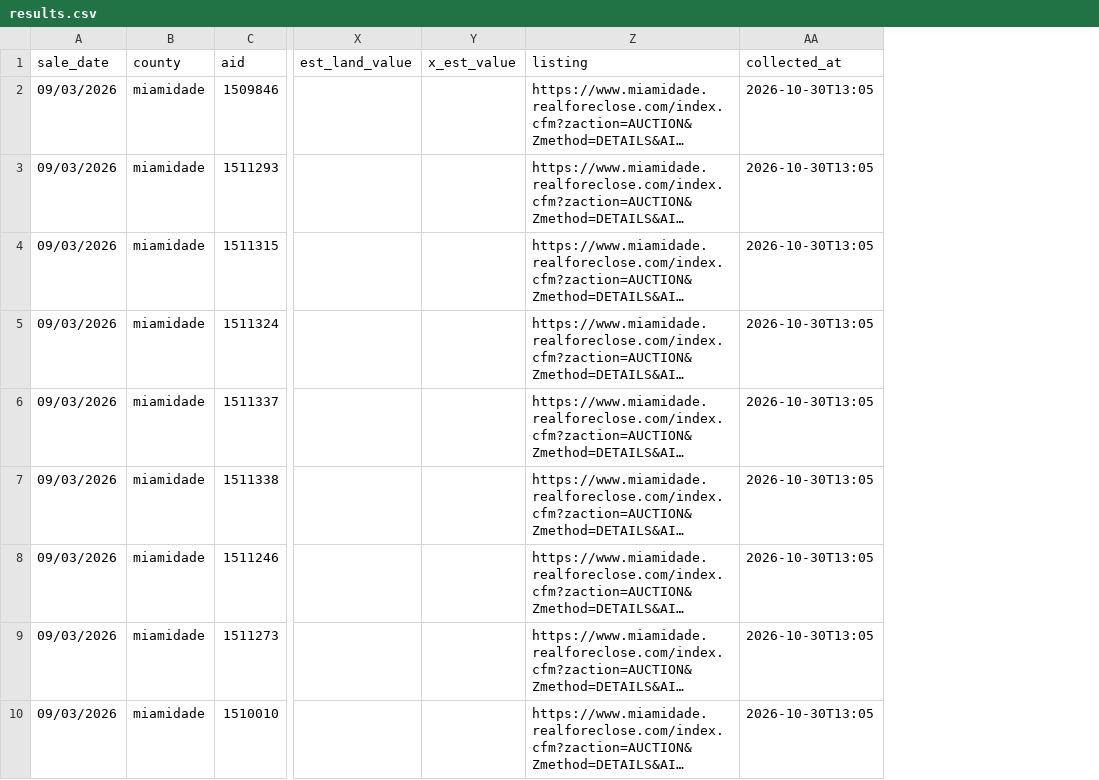
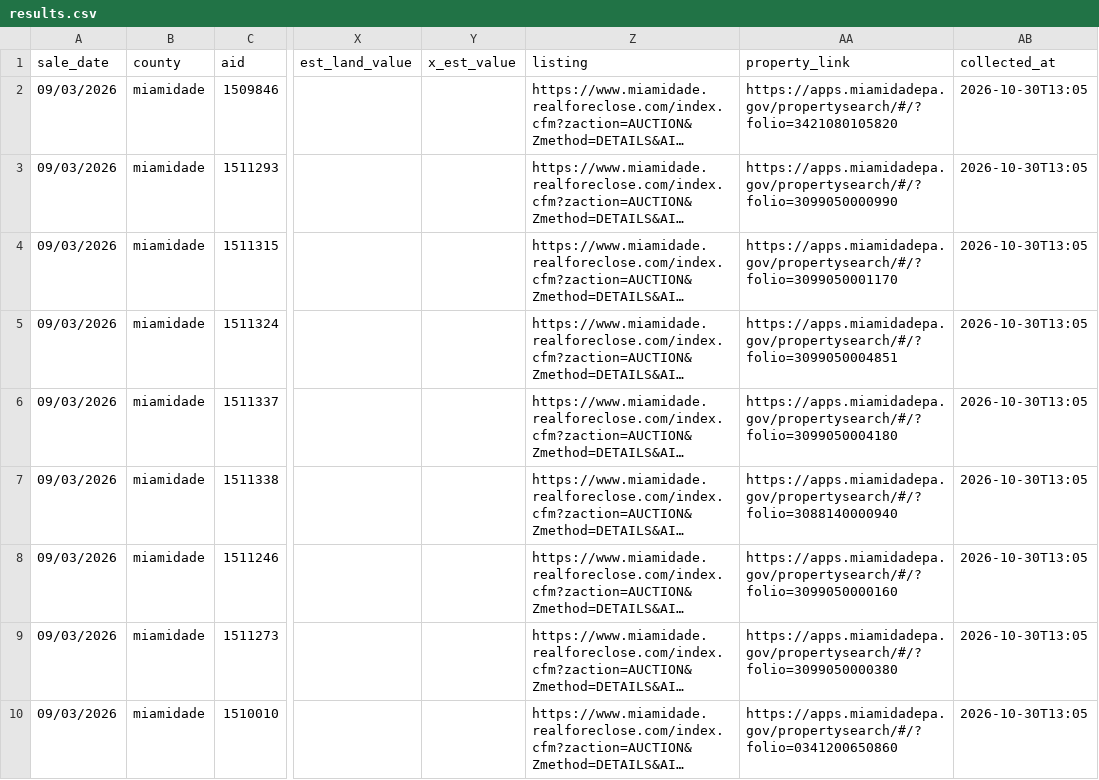
Before and after one commit to deimelperez/auction-watcher, a CSV file: results.csv, drawn as a sheet; only a part is shown, gaps mark what is left out; long unchanged cells end in …; the diff names each change by its address in the sheet, - before the commit and + after, or states it on an @@ line.

```diff
--- a/results.csv
+++ b/results.csv
+column AA (property_link), rows 2-10: https://apps.miamidadepa.gov/propertysearch/#/?folio=3421080105820 | https://apps.miamidadepa.gov/propertysearch/#/?folio=3099050000990 | https://apps.miamidadepa.gov/propertysearch/#/?folio=3099050001170 | https://apps.miamidadepa.gov/propertysearch/#/?folio=3099050004851 | https://apps.miamidadepa.gov/propertysearch/#/?folio=3099050004180 | https://apps.miamidadepa.gov/propertysearch/#/?folio=3088140000940 | https://apps.miamidadepa.gov/propertysearch/#/?folio=3099050000160 | https://apps.miamidadepa.gov/propertysearch/#/?folio=3099050000380 | https://apps.miamidadepa.gov/propertysearch/#/?folio=0341200650860
```
